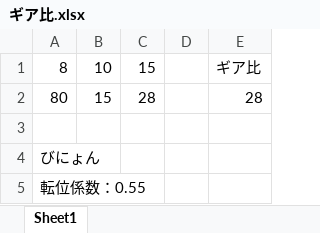
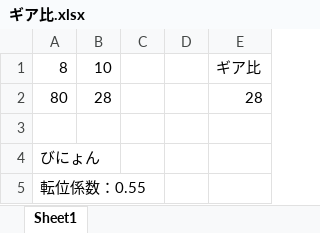
Before and after one commit to Maskil/kawasaki_RhinoAlloy, an Excel workbook: ギア比.xlsx, sheet Sheet1, drawn as a sheet; values as stored, in another font and other column widths than the file's, no borders; the diff names each change by its address in the sheet, - before the commit and + after, or states it on an @@ line.

```diff
--- a/ギア比.xlsx (sheet Sheet1)
+++ b/ギア比.xlsx (sheet Sheet1)
-C1: 15
+C1: (empty)
-B2: 15
+B2: 28
-C2: 28
+C2: (empty)
```
Also changed, not shown: formulas that keep their value, 転位計算シート.xlsx, 13 other files.
